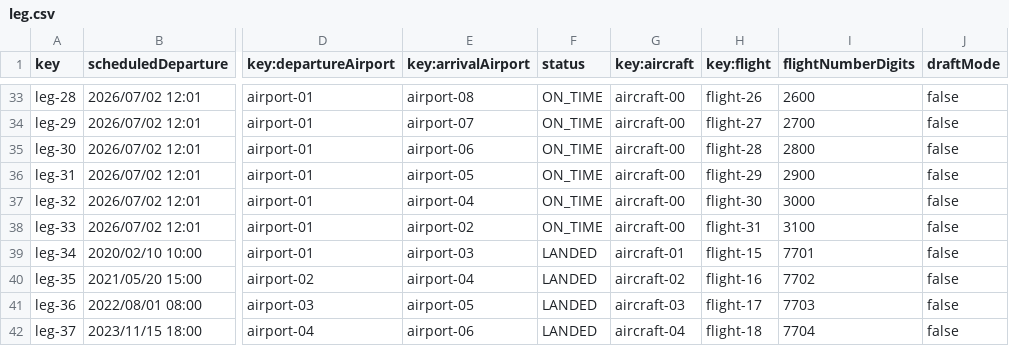
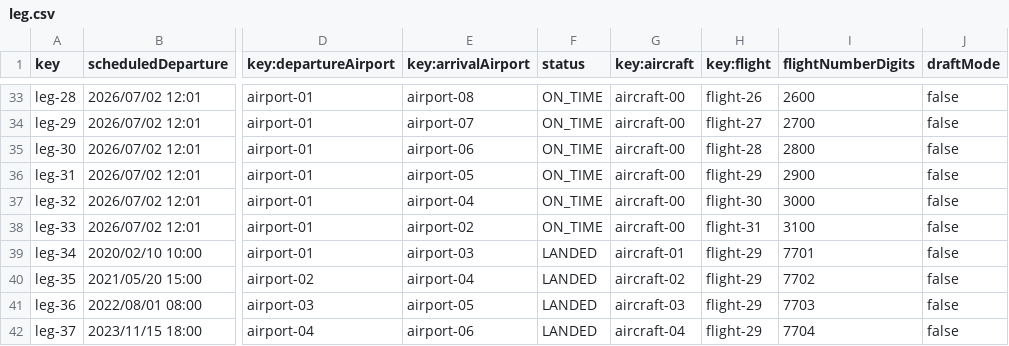
Before and after one commit to HectorGuePra/C3-047-Acme-Ans-C3, a CSV file: src/main/resources/WEB-INF/data/sample/leg.csv, drawn as a sheet; only a part is shown, gaps mark what is left out; the diff names each change by its address in the sheet, - before the commit and + after, or states it on an @@ line.

```diff
--- a/src/main/resources/WEB-INF/data/sample/leg.csv
+++ b/src/main/resources/WEB-INF/data/sample/leg.csv
-H39 (key:flight): flight-15
+H39 (key:flight): flight-29
-H40 (key:flight): flight-16
+H40 (key:flight): flight-29
-H41 (key:flight): flight-17
+H41 (key:flight): flight-29
-H42 (key:flight): flight-18
+H42 (key:flight): flight-29
```
Also changed, not shown: 13 other files.
